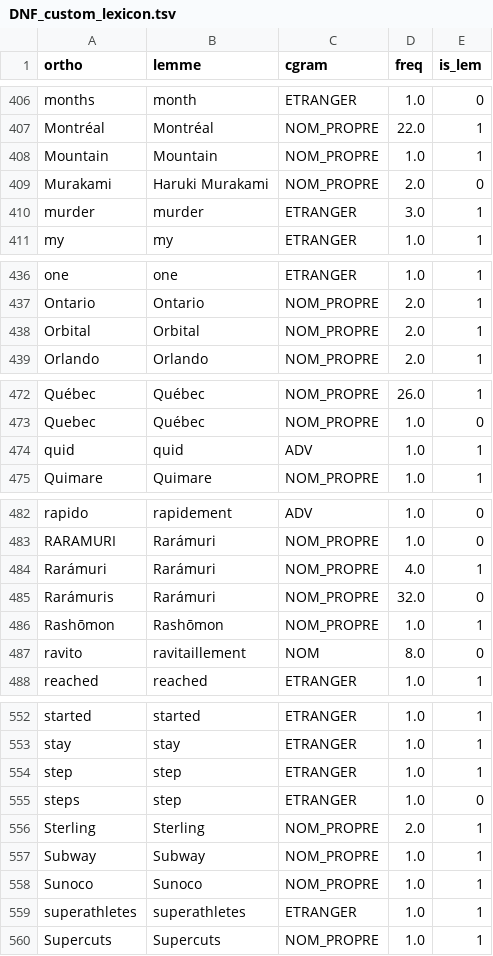
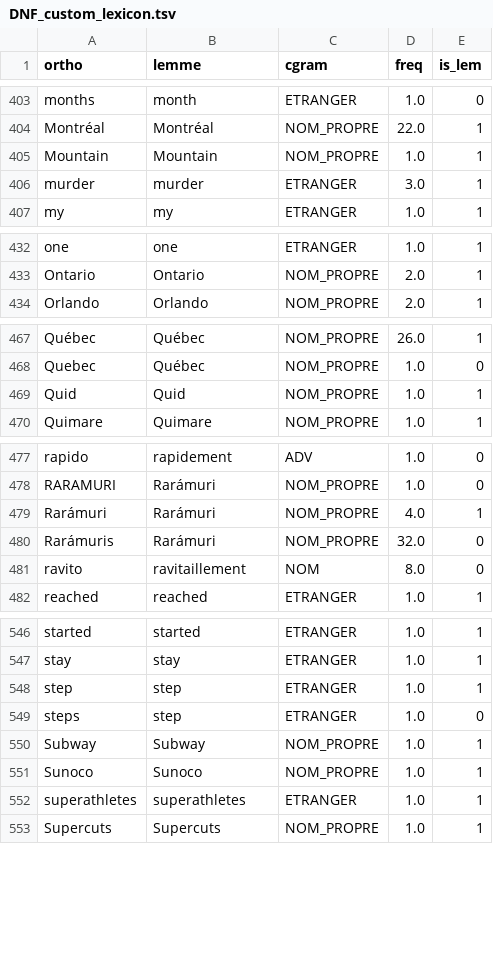
Before and after one commit to joanroch/french-repetition-checker, a TSV file: DNF_custom_lexicon.tsv, drawn as a sheet; only a part is shown, gaps mark what is left out; the diff covers the shown part only.

```diff
--- a/DNF_custom_lexicon.tsv
+++ b/DNF_custom_lexicon.tsv
@@ -408,3 +405,2 @@ Montréal	Montréal	NOM_PROPRE	22.0	1
 Mountain	Mountain	NOM_PROPRE	1.0	1
-Murakami	Haruki Murakami	NOM_PROPRE	2.0	0
 murder	murder	ETRANGER	3.0	1
@@ -437,3 +433,2 @@ one	one	ETRANGER	1.0	1
 Ontario	Ontario	NOM_PROPRE	2.0	1
-Orbital	Orbital	NOM_PROPRE	2.0	1
 Orlando	Orlando	NOM_PROPRE	2.0	1
@@ -473,3 +468,3 @@ Québec	Québec	NOM_PROPRE	26.0	1
 Quebec	Québec	NOM_PROPRE	1.0	0
-quid	quid	ADV	1.0	1
+Quid	Quid	NOM_PROPRE	1.0	1
 Quimare	Quimare	NOM_PROPRE	1.0	1
@@ -485,3 +480,2 @@ Rarámuri	Rarámuri	NOM_PROPRE	4.0	1
 Rarámuris	Rarámuri	NOM_PROPRE	32.0	0
-Rashōmon	Rashōmon	NOM_PROPRE	1.0	1
 ravito	ravitaillement	NOM	8.0	0
@@ -555,3 +549,2 @@ step	step	ETRANGER	1.0	1
 steps	step	ETRANGER	1.0	0
-Sterling	Sterling	NOM_PROPRE	2.0	1
 Subway	Subway	NOM_PROPRE	1.0	1
```
Also changed, not shown: 1 added row, 4 removed rows and 10 edited cells elsewhere in this file.
